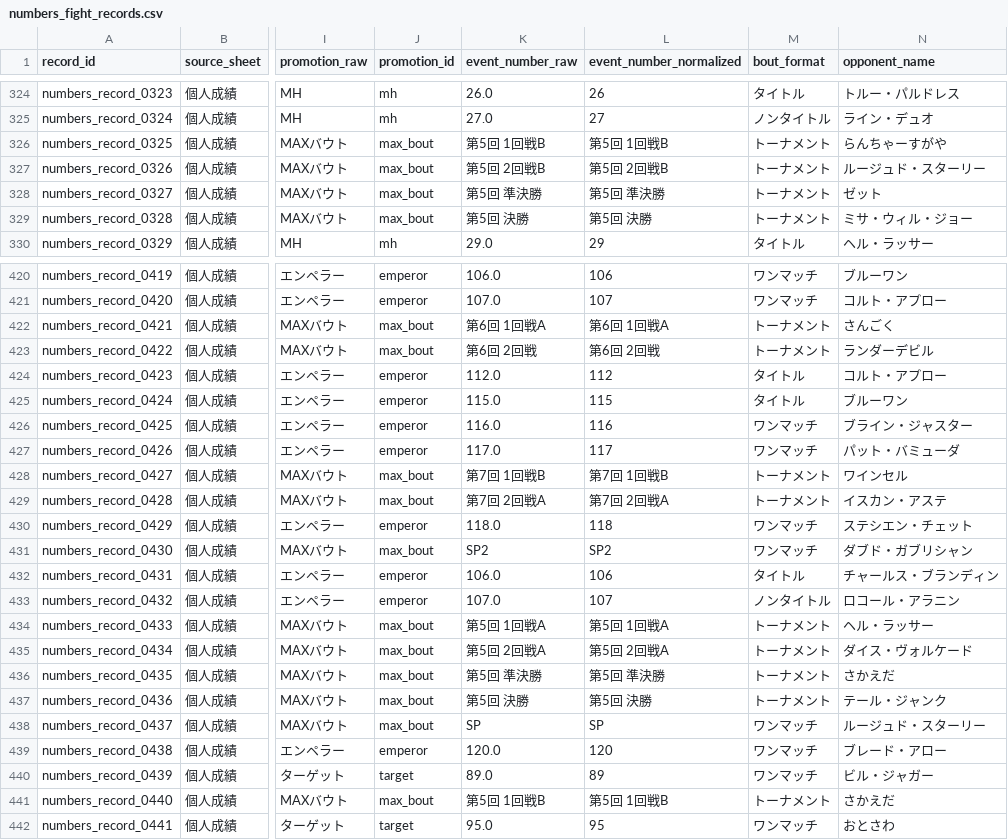
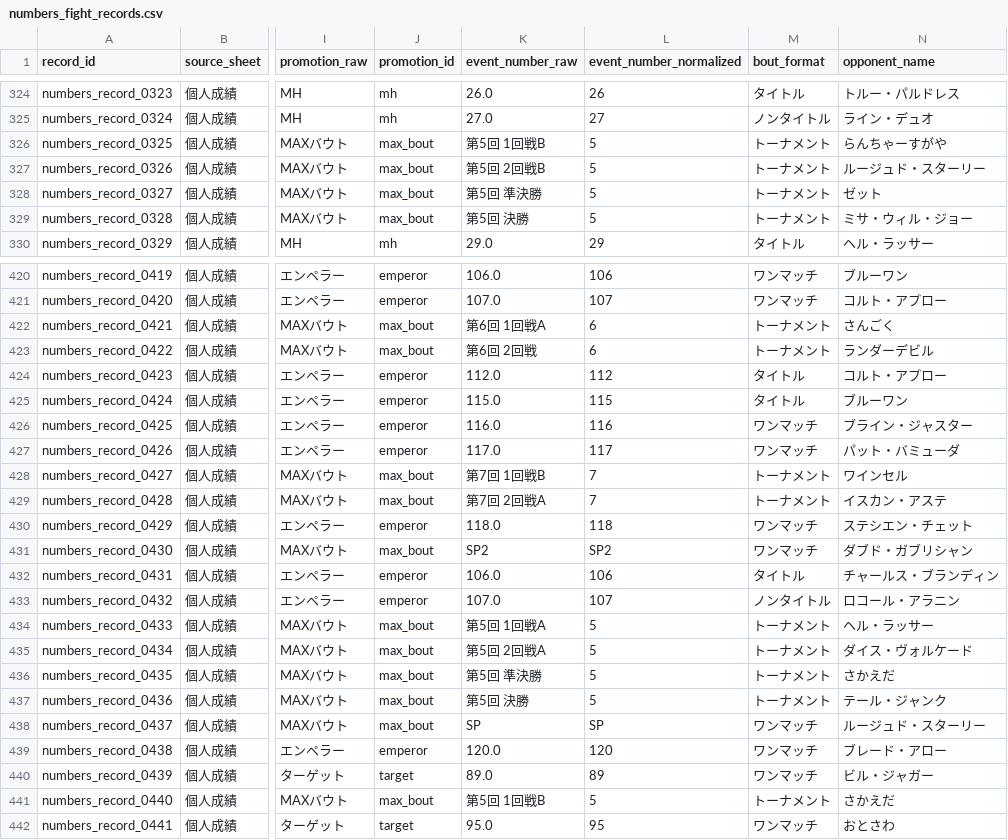
Before and after one commit to takano32/arakaku, a CSV file: data-src/numbers_fight_records.csv, drawn as a sheet; only a part is shown, gaps mark what is left out; the diff covers the shown part only; the diff names each change by its address in the sheet, - before the commit and + after, or states it on an @@ line.

```diff
--- a/data-src/numbers_fight_records.csv
+++ b/data-src/numbers_fight_records.csv
-L326 (event_number_normalized): 第5回 1回戦B
+L326 (event_number_normalized): 5
-L327 (event_number_normalized): 第5回 2回戦B
+L327 (event_number_normalized): 5
-L328 (event_number_normalized): 第5回 準決勝
+L328 (event_number_normalized): 5
-L329 (event_number_normalized): 第5回 決勝
+L329 (event_number_normalized): 5
-L422 (event_number_normalized): 第6回 1回戦A
+L422 (event_number_normalized): 6
-L423 (event_number_normalized): 第6回 2回戦
+L423 (event_number_normalized): 6
-L428 (event_number_normalized): 第7回 1回戦B
+L428 (event_number_normalized): 7
-L429 (event_number_normalized): 第7回 2回戦A
+L429 (event_number_normalized): 7
-L434 (event_number_normalized): 第5回 1回戦A
+L434 (event_number_normalized): 5
-L435 (event_number_normalized): 第5回 2回戦A
+L435 (event_number_normalized): 5
-L436 (event_number_normalized): 第5回 準決勝
+L436 (event_number_normalized): 5
-L437 (event_number_normalized): 第5回 決勝
+L437 (event_number_normalized): 5
-L441 (event_number_normalized): 第5回 1回戦B
+L441 (event_number_normalized): 5
```
Also changed, not shown: 74 edited cells elsewhere in this file, 4 other files.
